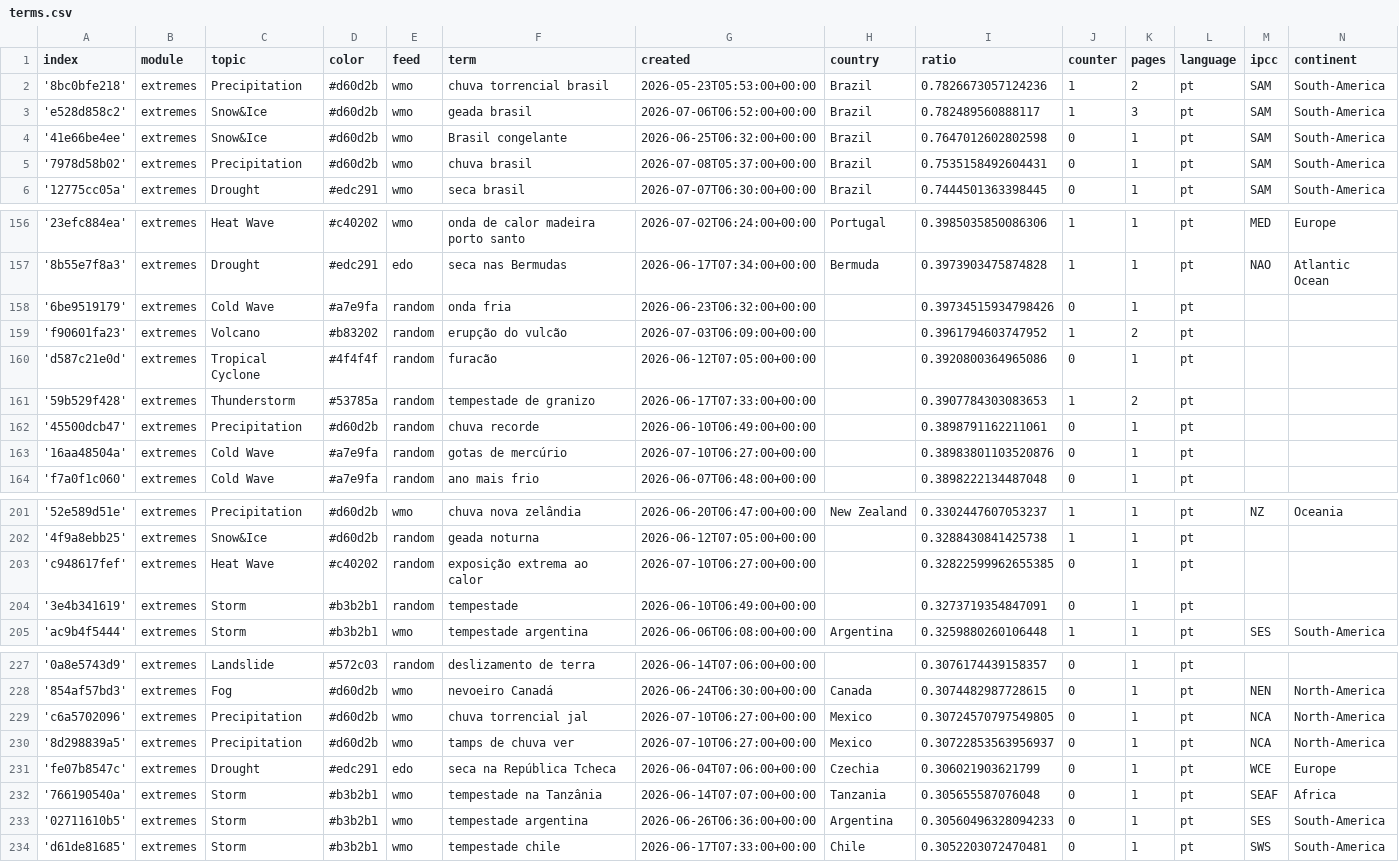
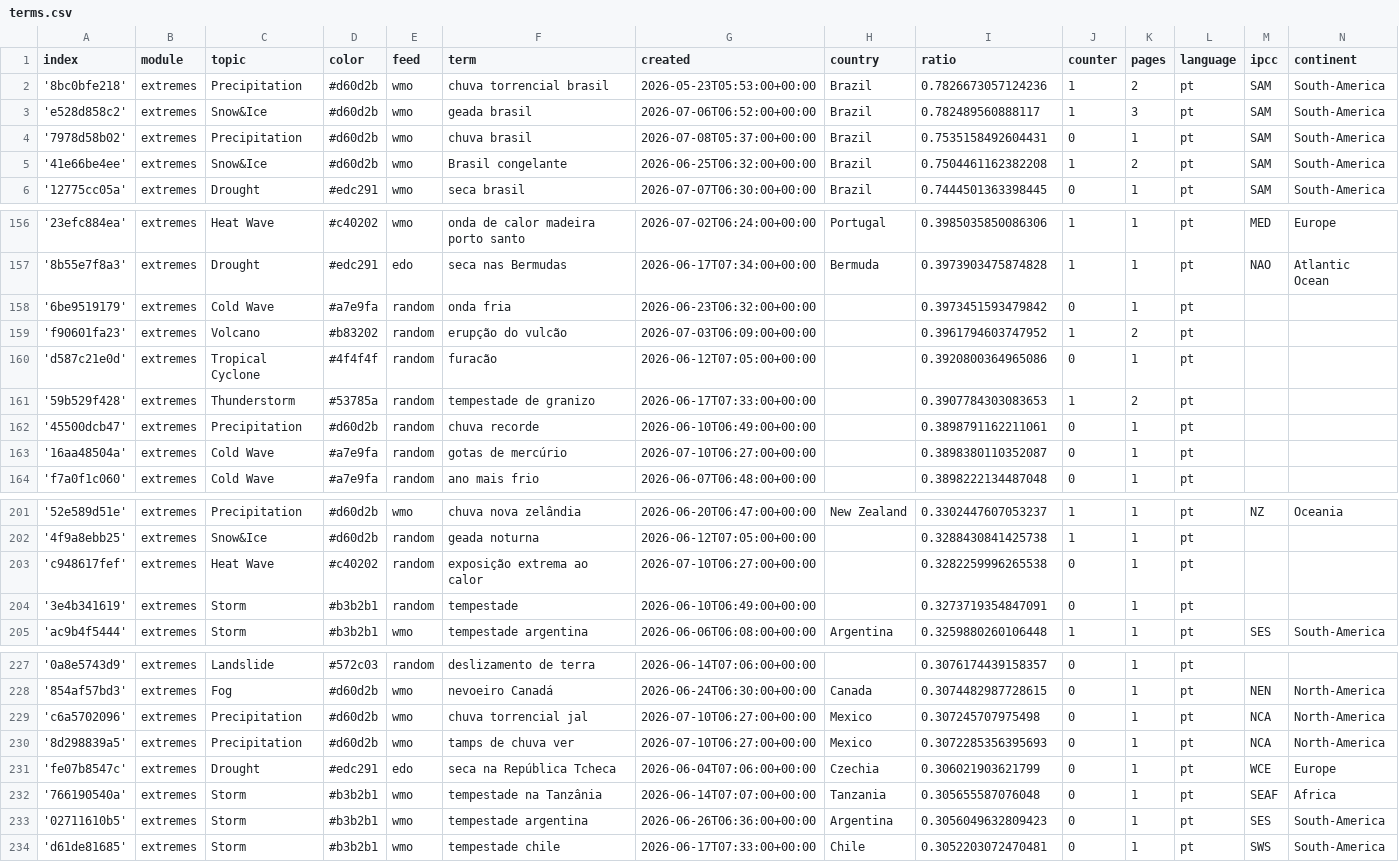
Before and after one commit to jens-news/portoExtremes, a CSV file: terms.csv, drawn as a sheet; only a part is shown, gaps mark what is left out.

Commit message:
Commit from GitHub Actions (harvest:0.0)

```diff
--- a/terms.csv
+++ b/terms.csv
@@ -3,4 +3,4 @@ index,module,topic,color,feed,term,created,country,ratio,counter,pages,language,
 'e528d858c2',extremes,Snow&Ice,#d60d2b,wmo,geada brasil,2026-07-06T06:52:00+00:00,Brazil,0.782489560888117,1,3,pt,SAM,South-America
-'41e66be4ee',extremes,Snow&Ice,#d60d2b,wmo,Brasil congelante,2026-06-25T06:32:00+00:00,Brazil,0.7647012602802598,0,1,pt,SAM,South-America
 '7978d58b02',extremes,Precipitation,#d60d2b,wmo,chuva brasil,2026-07-08T05:37:00+00:00,Brazil,0.7535158492604431,0,1,pt,SAM,South-America
+'41e66be4ee',extremes,Snow&Ice,#d60d2b,wmo,Brasil congelante,2026-06-25T06:32:00+00:00,Brazil,0.7504461162382208,1,2,pt,SAM,South-America
 '12775cc05a',extremes,Drought,#edc291,wmo,seca brasil,2026-07-07T06:30:00+00:00,Brazil,0.7444501363398445,0,1,pt,SAM,South-America
@@ -157,3 +157,3 @@ index,module,topic,color,feed,term,created,country,ratio,counter,pages,language,
 '8b55e7f8a3',extremes,Drought,#edc291,edo,seca nas Bermudas,2026-06-17T07:34:00+00:00,Bermuda,0.3973903475874828,1,1,pt,NAO,Atlantic Ocean
-'6be9519179',extremes,Cold Wave,#a7e9fa,random,onda fria,2026-06-23T06:32:00+00:00,,0.39734515934798426,0,1,pt,,
+'6be9519179',extremes,Cold Wave,#a7e9fa,random,onda fria,2026-06-23T06:32:00+00:00,,0.3973451593479842,0,1,pt,,
 'f90601fa23',extremes,Volcano,#b83202,random,erupção do vulcão,2026-07-03T06:09:00+00:00,,0.3961794603747952,1,2,pt,,
@@ -162,3 +162,3 @@ index,module,topic,color,feed,term,created,country,ratio,counter,pages,language,
 '45500dcb47',extremes,Precipitation,#d60d2b,random,chuva recorde,2026-06-10T06:49:00+00:00,,0.3898791162211061,0,1,pt,,
-'16aa48504a',extremes,Cold Wave,#a7e9fa,random,gotas de mercúrio,2026-07-10T06:27:00+00:00,,0.38983801103520876,0,1,pt,,
+'16aa48504a',extremes,Cold Wave,#a7e9fa,random,gotas de mercúrio,2026-07-10T06:27:00+00:00,,0.3898380110352087,0,1,pt,,
 'f7a0f1c060',extremes,Cold Wave,#a7e9fa,random,ano mais frio,2026-06-07T06:48:00+00:00,,0.3898222134487048,0,1,pt,,
@@ -202,3 +202,3 @@ index,module,topic,color,feed,term,created,country,ratio,counter,pages,language,
 '4f9a8ebb25',extremes,Snow&Ice,#d60d2b,random,geada noturna,2026-06-12T07:05:00+00:00,,0.3288430841425738,1,1,pt,,
-'c948617fef',extremes,Heat Wave,#c40202,random,exposição extrema ao calor,2026-07-10T06:27:00+00:00,,0.32822599962655385,0,1,pt,,
+'c948617fef',extremes,Heat Wave,#c40202,random,exposição extrema ao calor,2026-07-10T06:27:00+00:00,,0.3282259996265538,0,1,pt,,
 '3e4b341619',extremes,Storm,#b3b2b1,random,tempestade,2026-06-10T06:49:00+00:00,,0.3273719354847091,0,1,pt,,
@@ -228,7 +228,7 @@ index,module,topic,color,feed,term,created,country,ratio,counter,pages,language,
 '854af57bd3',extremes,Fog,#d60d2b,wmo,nevoeiro Canadá,2026-06-24T06:30:00+00:00,Canada,0.3074482987728615,0,1,pt,NEN,North-America
-'c6a5702096',extremes,Precipitation,#d60d2b,wmo,chuva torrencial jal,2026-07-10T06:27:00+00:00,Mexico,0.30724570797549805,0,1,pt,NCA,North-America
-'8d298839a5',extremes,Precipitation,#d60d2b,wmo,tamps de chuva ver,2026-07-10T06:27:00+00:00,Mexico,0.30722853563956937,0,1,pt,NCA,North-America
+'c6a5702096',extremes,Precipitation,#d60d2b,wmo,chuva torrencial jal,2026-07-10T06:27:00+00:00,Mexico,0.307245707975498,0,1,pt,NCA,North-America
+'8d298839a5',extremes,Precipitation,#d60d2b,wmo,tamps de chuva ver,2026-07-10T06:27:00+00:00,Mexico,0.3072285356395693,0,1,pt,NCA,North-America
 'fe07b8547c',extremes,Drought,#edc291,edo,seca na República Tcheca,2026-06-04T07:06:00+00:00,Czechia,0.306021903621799,0,1,pt,WCE,Europe
 '766190540a',extremes,Storm,#b3b2b1,wmo,tempestade na Tanzânia,2026-06-14T07:07:00+00:00,Tanzania,0.305655587076048,0,1,pt,SEAF,Africa
-'02711610b5',extremes,Storm,#b3b2b1,wmo,tempestade argentina,2026-06-26T06:36:00+00:00,Argentina,0.30560496328094233,0,1,pt,SES,South-America
+'02711610b5',extremes,Storm,#b3b2b1,wmo,tempestade argentina,2026-06-26T06:36:00+00:00,Argentina,0.3056049632809423,0,1,pt,SES,South-America
 'd61de81685',extremes,Storm,#b3b2b1,wmo,tempestade chile,2026-06-17T07:33:00+00:00,Chile,0.3052203072470481,0,1,pt,SWS,South-America
```
